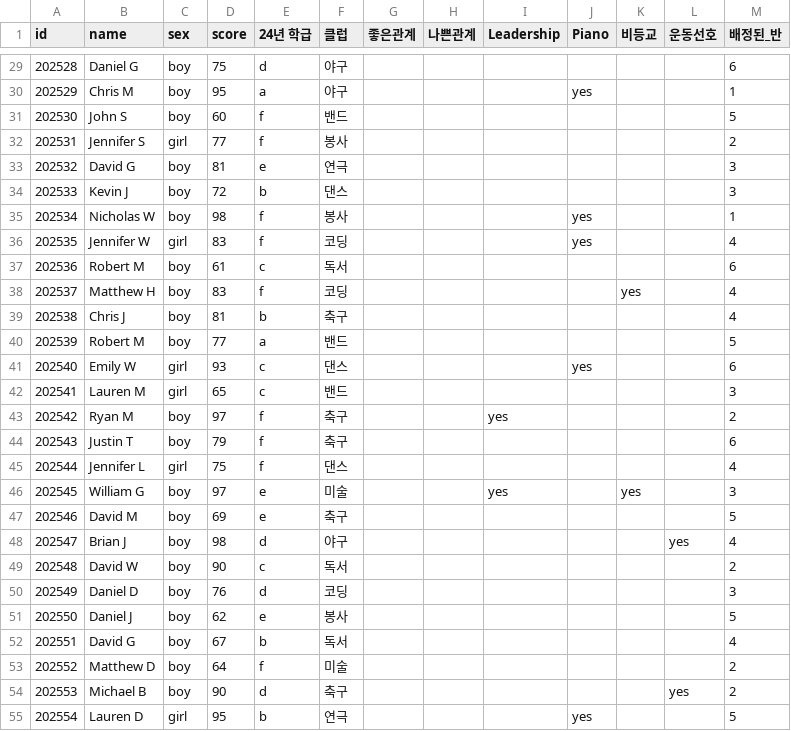
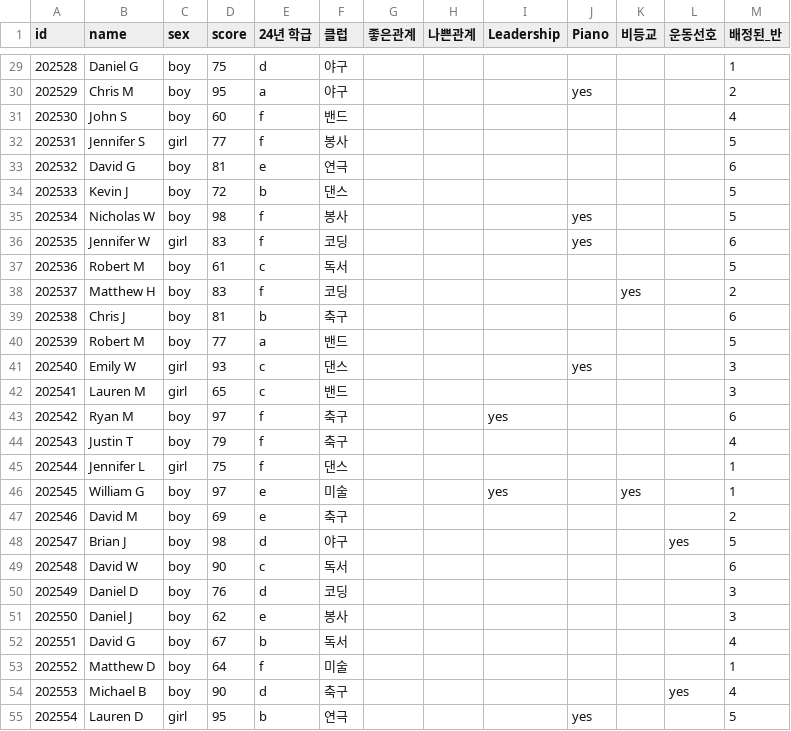
Before and after one commit to seplaz99/ClassAssignment-, a CSV file: 최종_학급반편성_결과.csv, drawn as a sheet; only a part is shown, gaps mark what is left out; the diff covers the shown part only.

```diff
--- a/최종_학급반편성_결과.csv
+++ b/최종_학급반편성_결과.csv
@@ -29,27 +29,27 @@
-202528,Daniel G,boy,75,d,야구,,,,,,,6
-202529,Chris M,boy,95,a,야구,,,,yes,,,1
-202530,John S,boy,60,f,밴드,,,,,,,5
-202531,Jennifer S,girl,77,f,봉사,,,,,,,2
-202532,David G,boy,81,e,연극,,,,,,,3
-202533,Kevin J,boy,72,b,댄스,,,,,,,3
-202534,Nicholas W,boy,98,f,봉사,,,,yes,,,1
-202535,Jennifer W,girl,83,f,코딩,,,,yes,,,4
-202536,Robert M,boy,61,c,독서,,,,,,,6
-202537,Matthew H,boy,83,f,코딩,,,,,yes,,4
-202538,Chris J,boy,81,b,축구,,,,,,,4
+202528,Daniel G,boy,75,d,야구,,,,,,,1
+202529,Chris M,boy,95,a,야구,,,,yes,,,2
+202530,John S,boy,60,f,밴드,,,,,,,4
+202531,Jennifer S,girl,77,f,봉사,,,,,,,5
+202532,David G,boy,81,e,연극,,,,,,,6
+202533,Kevin J,boy,72,b,댄스,,,,,,,5
+202534,Nicholas W,boy,98,f,봉사,,,,yes,,,5
+202535,Jennifer W,girl,83,f,코딩,,,,yes,,,6
+202536,Robert M,boy,61,c,독서,,,,,,,5
+202537,Matthew H,boy,83,f,코딩,,,,,yes,,2
+202538,Chris J,boy,81,b,축구,,,,,,,6
 202539,Robert M,boy,77,a,밴드,,,,,,,5
-202540,Emily W,girl,93,c,댄스,,,,yes,,,6
+202540,Emily W,girl,93,c,댄스,,,,yes,,,3
 202541,Lauren M,girl,65,c,밴드,,,,,,,3
-202542,Ryan M,boy,97,f,축구,,,yes,,,,2
-202543,Justin T,boy,79,f,축구,,,,,,,6
-202544,Jennifer L,girl,75,f,댄스,,,,,,,4
-202545,William G,boy,97,e,미술,,,yes,,yes,,3
-202546,David M,boy,69,e,축구,,,,,,,5
-202547,Brian J,boy,98,d,야구,,,,,,yes,4
-202548,David W,boy,90,c,독서,,,,,,,2
+202542,Ryan M,boy,97,f,축구,,,yes,,,,6
+202543,Justin T,boy,79,f,축구,,,,,,,4
+202544,Jennifer L,girl,75,f,댄스,,,,,,,1
+202545,William G,boy,97,e,미술,,,yes,,yes,,1
+202546,David M,boy,69,e,축구,,,,,,,2
+202547,Brian J,boy,98,d,야구,,,,,,yes,5
+202548,David W,boy,90,c,독서,,,,,,,6
 202549,Daniel D,boy,76,d,코딩,,,,,,,3
-202550,Daniel J,boy,62,e,봉사,,,,,,,5
+202550,Daniel J,boy,62,e,봉사,,,,,,,3
 202551,David G,boy,67,b,독서,,,,,,,4
-202552,Matthew D,boy,64,f,미술,,,,,,,2
-202553,Michael B,boy,90,d,축구,,,,,,yes,2
+202552,Matthew D,boy,64,f,미술,,,,,,,1
+202553,Michael B,boy,90,d,축구,,,,,,yes,4
 202554,Lauren D,girl,95,b,연극,,,,yes,,,5
```
Also changed, not shown: 141 edited cells elsewhere in this file, 1 other file.
